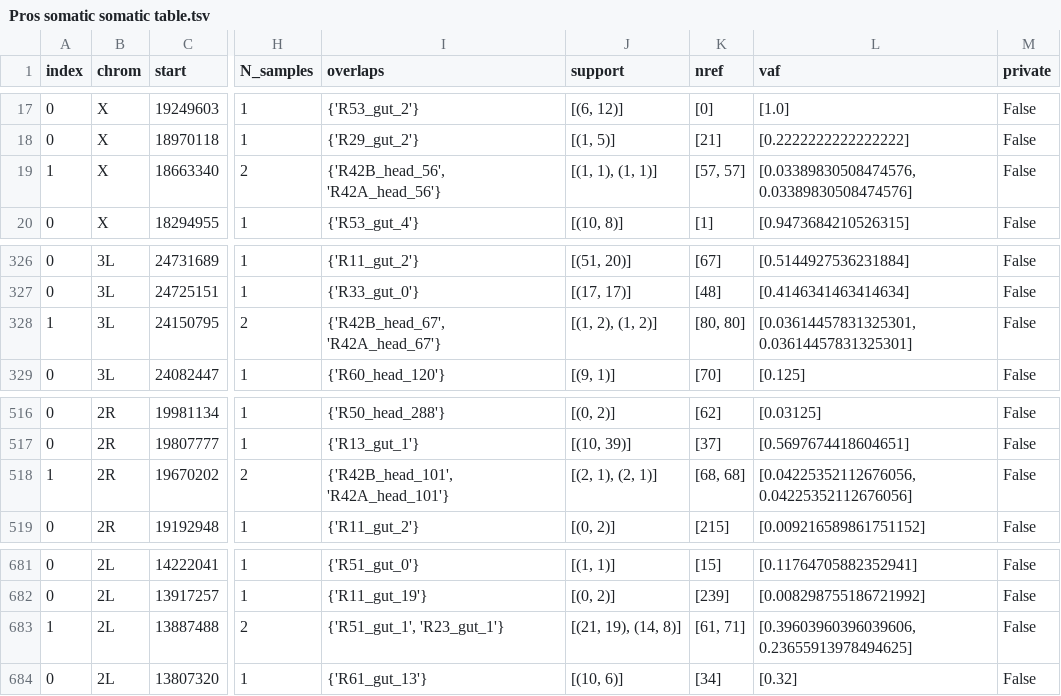
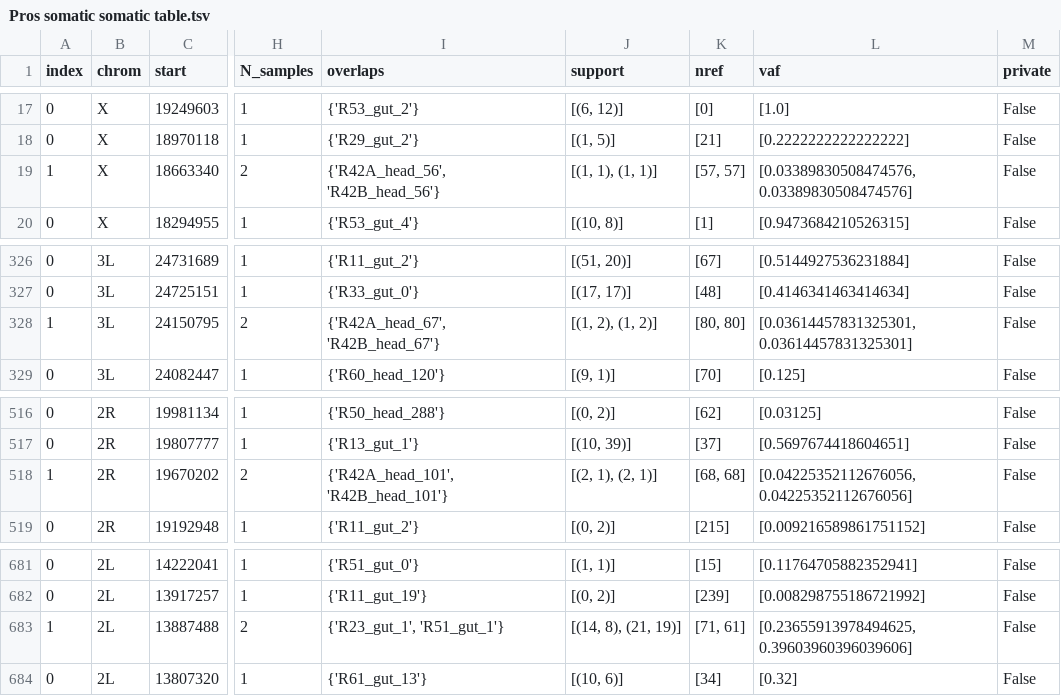
Before and after one commit to bardin-lab/somatic-transposition-fly-intestine, a TSV file: notebooks/5. germline summary/Pros somatic somatic table.tsv, drawn as a sheet; only a part is shown, gaps mark what is left out; the diff covers the shown part only; the diff names each change by its address in the sheet, - before the commit and + after, or states it on an @@ line.

```diff
--- a/notebooks/5. germline summary/Pros somatic somatic table.tsv
+++ b/notebooks/5. germline summary/Pros somatic somatic table.tsv
-I19 (overlaps): {'R42B_head_56', 'R42A_head_56'}
+I19 (overlaps): {'R42A_head_56', 'R42B_head_56'}
-I328 (overlaps): {'R42B_head_67', 'R42A_head_67'}
+I328 (overlaps): {'R42A_head_67', 'R42B_head_67'}
-I518 (overlaps): {'R42B_head_101', 'R42A_head_101'}
+I518 (overlaps): {'R42A_head_101', 'R42B_head_101'}
-I683 (overlaps): {'R51_gut_1', 'R23_gut_1'}
+I683 (overlaps): {'R23_gut_1', 'R51_gut_1'}
-J683 (support): [(21, 19), (14, 8)]
+J683 (support): [(14, 8), (21, 19)]
-K683 (nref): [61, 71]
+K683 (nref): [71, 61]
-L683 (vaf): [0.39603960396039606, 0.23655913978494625]
+L683 (vaf): [0.23655913978494625, 0.39603960396039606]
```
Also changed, not shown: 20 edited cells elsewhere in this file, notebooks/5. germline summary/Delta All germline TSD insertions.tsv, notebooks/5. germline summary/Delta Final germline table.tsv, 7 other files.
